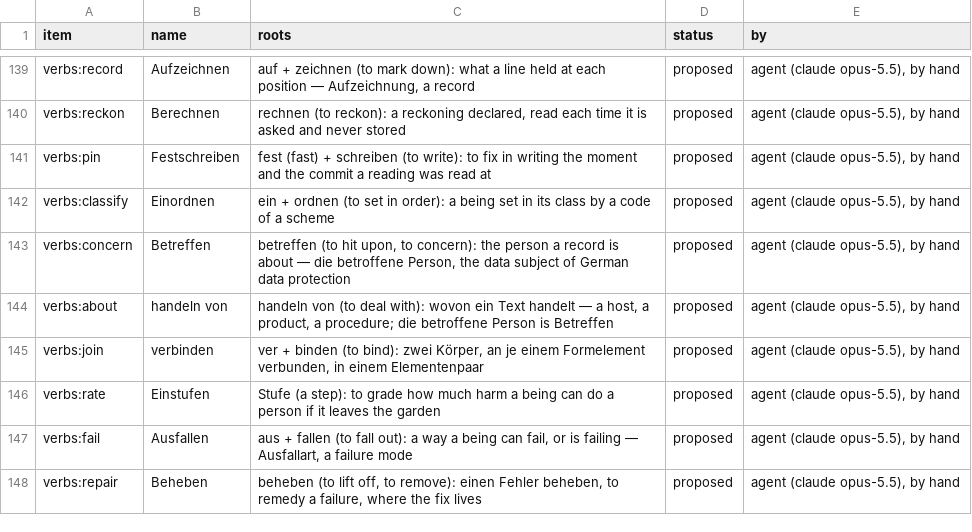
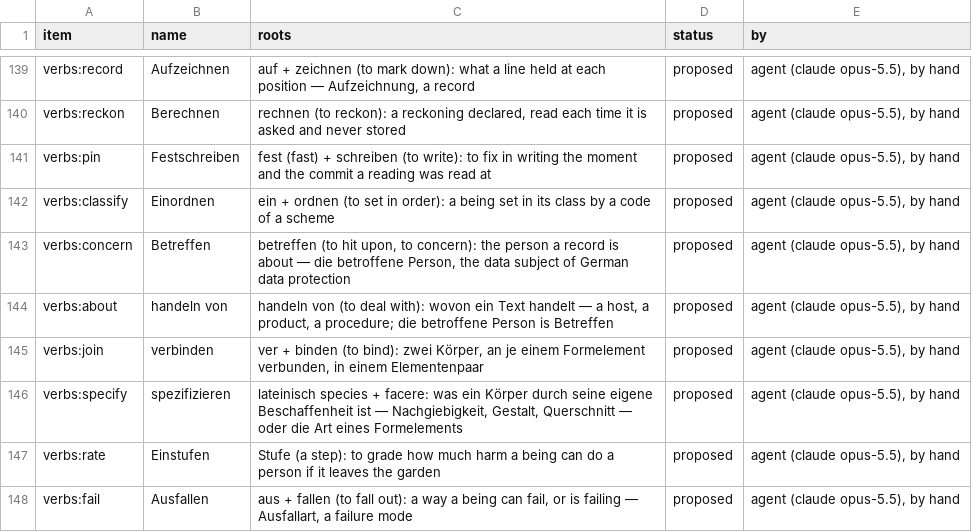
Before and after one commit to 0mit/daftar, a TSV file: seed/names/de.tsv, drawn as a sheet; only a part is shown, gaps mark what is left out; the shorter side is filled out with more unchanged rows.

```diff
--- a/seed/names/de.tsv
+++ b/seed/names/de.tsv
@@ -145,2 +145,3 @@ verbs:about	handeln von	handeln von (to deal with): wovon ein Text handelt — a
 verbs:join	verbinden	ver + binden (to bind): zwei Körper, an je einem Formelement verbunden, in einem Elementenpaar	proposed	agent (claude opus-5.5), by hand
+verbs:specify	spezifizieren	lateinisch species + facere: was ein Körper durch seine eigene Beschaffenheit ist — Nachgiebigkeit, Gestalt, Querschnitt — oder die Art eines Formelements	proposed	agent (claude opus-5.5), by hand
 verbs:rate	Einstufen	Stufe (a step): to grade how much harm a being can do a person if it leaves the garden	proposed	agent (claude opus-5.5), by hand
```
Also changed, not shown: seed/names/ar.tsv, seed/names/en.tsv, 31 other files.
